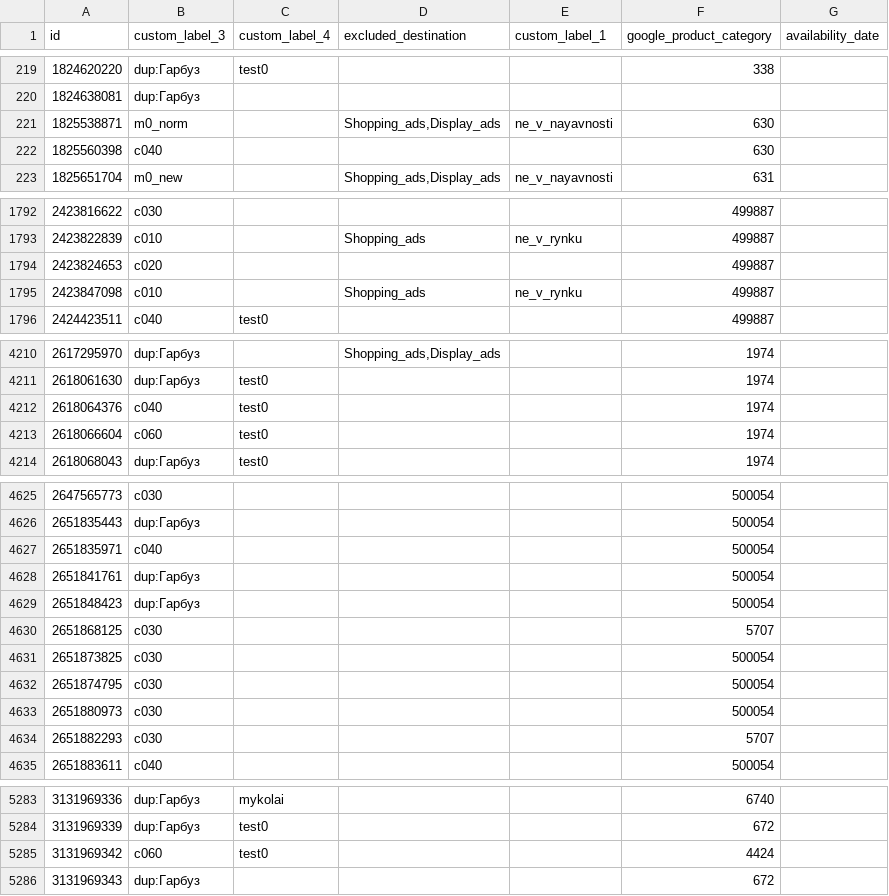
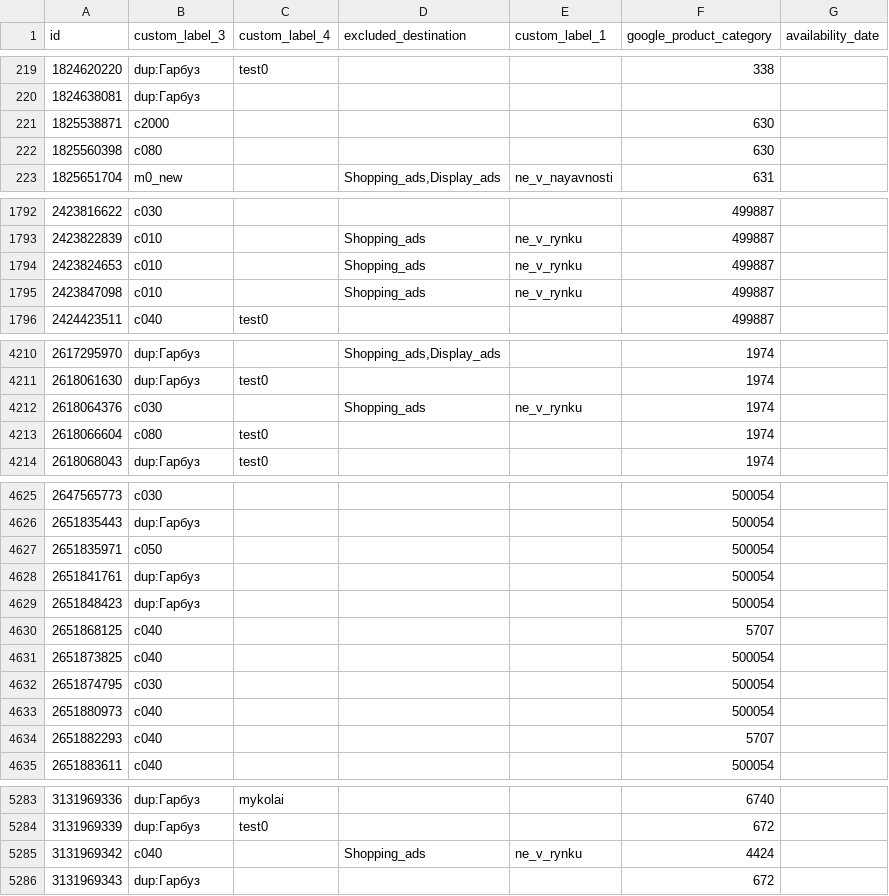
Before and after one commit to enagrosvit-beep/pub, a TSV file: feeds/Тиква-labels.tsv, drawn as a sheet; only a part is shown, gaps mark what is left out; the diff covers the shown part only.

```diff
--- a/feeds/Тиква-labels.tsv
+++ b/feeds/Тиква-labels.tsv
@@ -220,4 +220,4 @@ id	custom_label_3	custom_label_4	excluded_destination	custom_label_1	google_prod
 1824638081	dup:Гарбуз					
-1825538871	m0_norm		Shopping_ads,Display_ads	ne_v_nayavnosti	630	
-1825560398	c040				630	
+1825538871	c2000				630	
+1825560398	c080				630	
 1825651704	m0_new		Shopping_ads,Display_ads	ne_v_nayavnosti	631	
@@ -1793,3 +1793,3 @@ id	custom_label_3	custom_label_4	excluded_destination	custom_label_1	google_prod
 2423822839	c010		Shopping_ads	ne_v_rynku	499887	
-2423824653	c020				499887	
+2423824653	c010		Shopping_ads	ne_v_rynku	499887	
 2423847098	c010		Shopping_ads	ne_v_rynku	499887	
@@ -4211,4 +4211,4 @@ id	custom_label_3	custom_label_4	excluded_destination	custom_label_1	google_prod
 2618061630	dup:Гарбуз	test0			1974	
-2618064376	c040	test0			1974	
-2618066604	c060	test0			1974	
+2618064376	c030		Shopping_ads	ne_v_rynku	1974	
+2618066604	c080	test0			1974	
 2618068043	dup:Гарбуз	test0			1974	
@@ -4626,10 +4626,10 @@ id	custom_label_3	custom_label_4	excluded_destination	custom_label_1	google_prod
 2651835443	dup:Гарбуз				500054	
-2651835971	c040				500054	
+2651835971	c050				500054	
 2651841761	dup:Гарбуз				500054	
 2651848423	dup:Гарбуз				500054	
-2651868125	c030				5707	
-2651873825	c030				500054	
+2651868125	c040				5707	
+2651873825	c040				500054	
 2651874795	c030				500054	
-2651880973	c030				500054	
-2651882293	c030				5707	
+2651880973	c040				500054	
+2651882293	c040				5707	
 2651883611	c040				500054	
@@ -5284,3 +5284,3 @@ id	custom_label_3	custom_label_4	excluded_destination	custom_label_1	google_prod
 3131969339	dup:Гарбуз	test0			672	
-3131969342	c060	test0			4424	
+3131969342	c040		Shopping_ads	ne_v_rynku	4424	
 3131969343	dup:Гарбуз				672	
```
Also changed, not shown: 141 edited cells elsewhere in this file, 2 other files.
